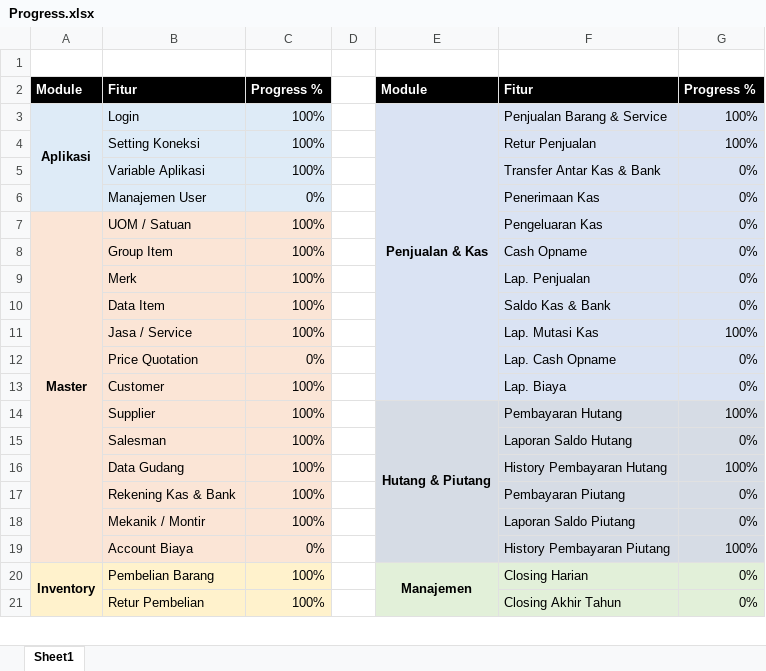
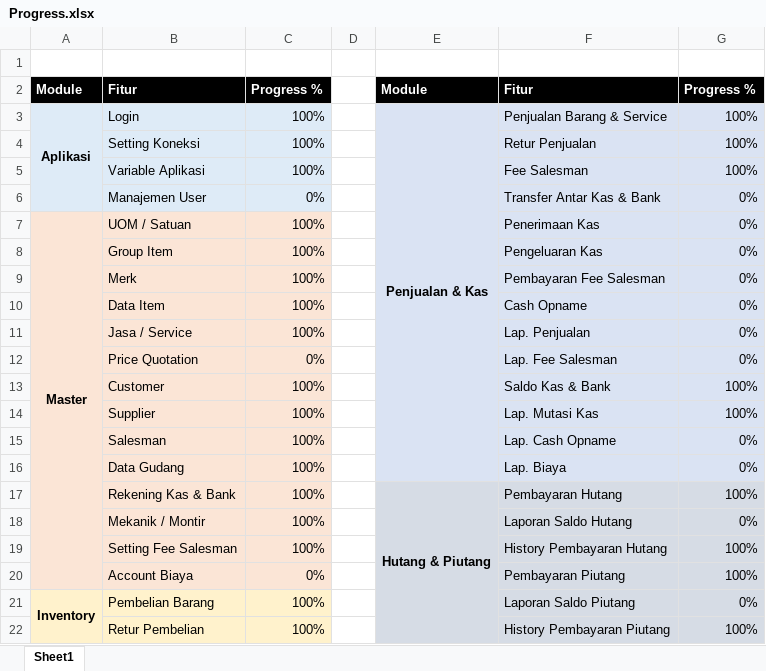
Before and after one commit to fmanda/AutoPart, an Excel workbook: assets/Progress.xlsx, sheet Sheet1, drawn as a sheet; only a part is shown; values as stored, in another font and other column widths than the file's, no borders; conditional formats not drawn; removed rows and columns are numbered as before the commit, all else as after; the diff covers the shown part only; the diff names each change by its address in the sheet, - before the commit and + after, or states it on an @@ line.

```diff
--- a/assets/Progress.xlsx (sheet Sheet1)
+++ b/assets/Progress.xlsx (sheet Sheet1)
-E3:E13 merged
+E3:E16 merged
-F5: Transfer Antar Kas & Bank
+F5: Fee Salesman
-G5: 0%
+G5: 100%
-F6: Penerimaan Kas
+F6: Transfer Antar Kas & Bank
-F7: Pengeluaran Kas
+F7: Penerimaan Kas
-F8: Cash Opname
+F8: Pengeluaran Kas
-F9: Lap. Penjualan
+F9: Pembayaran Fee Salesman
-F10: Saldo Kas & Bank
+F10: Cash Opname
-F11: Lap. Mutasi Kas
+F11: Lap. Penjualan
-G11: 100%
+G11: 0%
-F12: Lap. Cash Opname
+F12: Lap. Fee Salesman
-F13: Lap. Biaya
+F13: Saldo Kas & Bank
-G13: 0%
+G13: 100%
-E14: Hutang & Piutang
+E14: (empty)
-E14:E19 merged
-F14: Pembayaran Hutang
+F14: Lap. Mutasi Kas
-F15: Laporan Saldo Hutang
+F15: Lap. Cash Opname
-F16: History Pembayaran Hutang
+F16: Lap. Biaya
-G16: 100%
+G16: 0%
-E17: (empty)
+E17: Hutang & Piutang
+E17:E24 merged
-F17: Pembayaran Piutang
+F17: Pembayaran Hutang
-G17: 0%
+G17: 100%
-F18: Laporan Saldo Piutang
+F18: Laporan Saldo Hutang
+row 19:  | Setting Fee Salesman | 100% |  |  | History Pembayaran Hutang | 100%
-F20: History Pembayaran Piutang
+F20: Pembayaran Piutang
-E21: Manajemen
+E21: (empty)
-E20:E23 merged
-F21: Closing Harian
+F21: Laporan Saldo Piutang
-F22: Closing Akhir Tahun
+F22: History Pembayaran Piutang
-G22: 0%
+G22: 100%
```
Also changed, not shown: 3 added rows, 13 edited cells, cell formats and merged cells elsewhere in this sheet.
